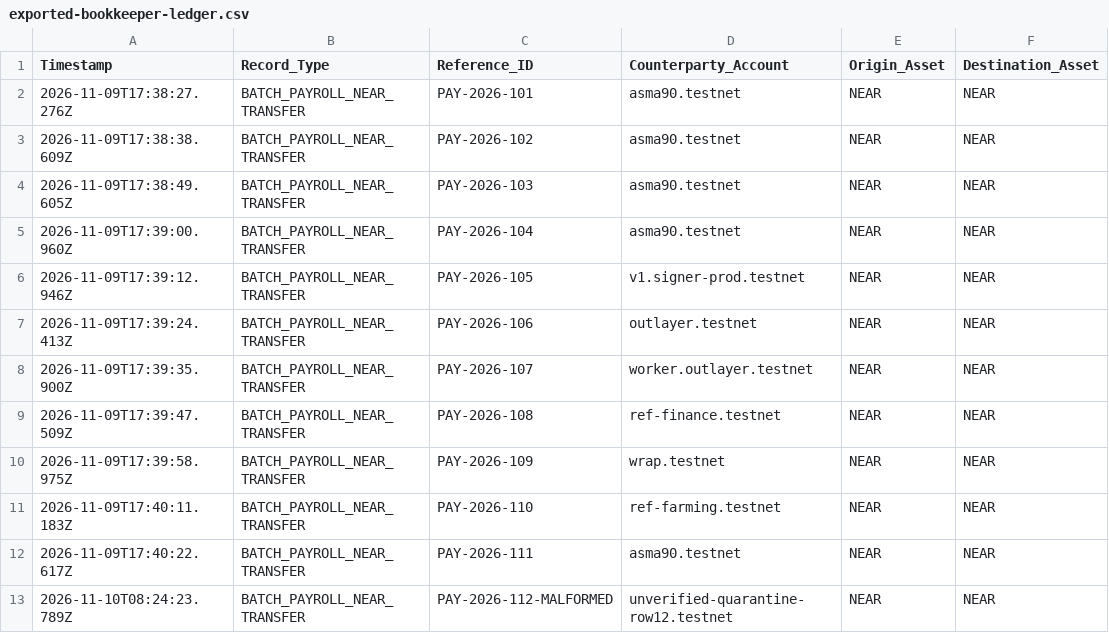
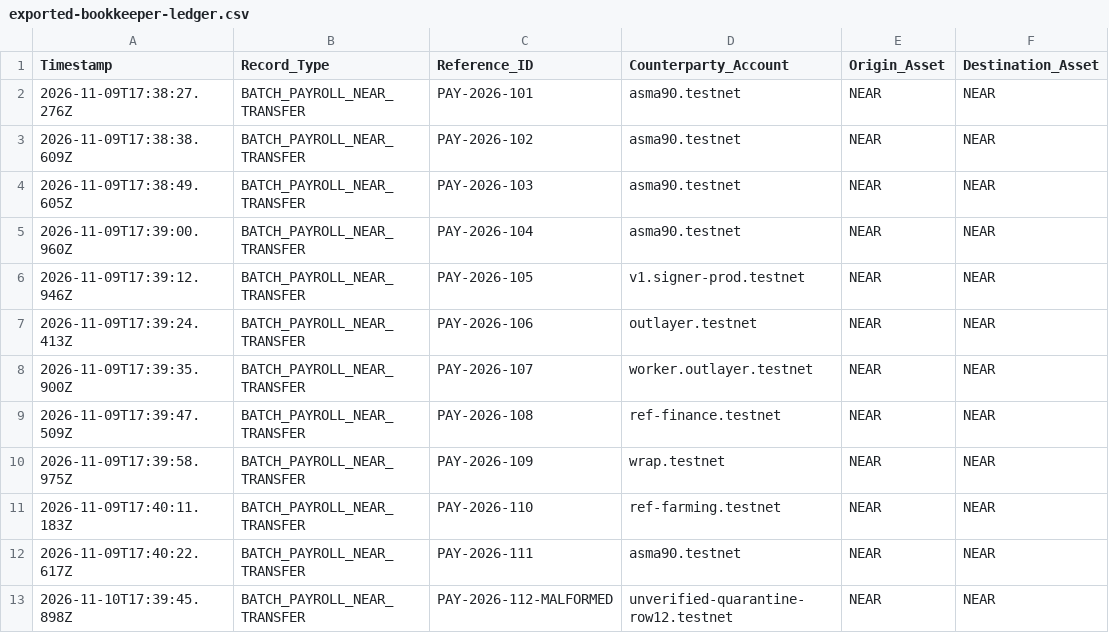
Before and after one commit to jubayir-hub-69/KratonOS, a CSV file: samples/exported-bookkeeper-ledger.csv, drawn as a sheet; only a part is shown; the diff names each change by its address in the sheet, - before the commit and + after, or states it on an @@ line.

```diff
--- a/samples/exported-bookkeeper-ledger.csv
+++ b/samples/exported-bookkeeper-ledger.csv
-A13 (Timestamp): 2026-11-10T08:24:23.789Z
+A13 (Timestamp): 2026-11-10T17:39:45.898Z
```
Also changed, not shown: 5 other files.
